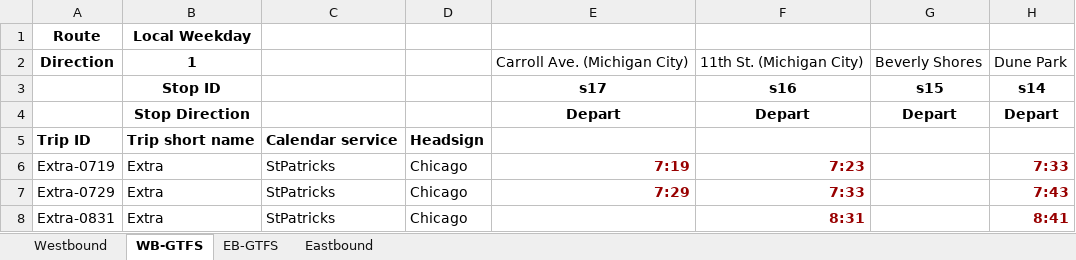
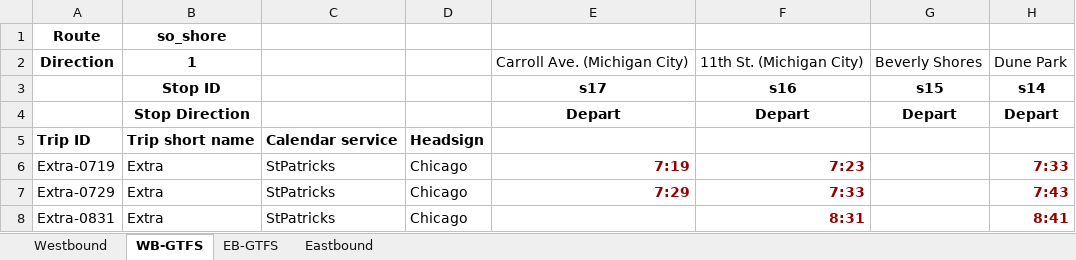
Before and after one commit to catenarytransit/nictd-gtfs, an Excel workbook: input-data/NICTD-2026-03-14-for-GTFS.xlsx, sheet WB-GTFS, drawn as a sheet; only a part is shown; values as stored, in another font and other column widths than the file's, no borders; charts and pictures not drawn; the diff names each change by its address in the sheet, - before the commit and + after, or states it on an @@ line.

```diff
--- a/input-data/NICTD-2026-03-14-for-GTFS.xlsx (sheet WB-GTFS)
+++ b/input-data/NICTD-2026-03-14-for-GTFS.xlsx (sheet WB-GTFS)
-B1: Local Weekday
+B1: so_shore
```
Also changed, not shown: sheet EB-GTFS, 1 other file.
